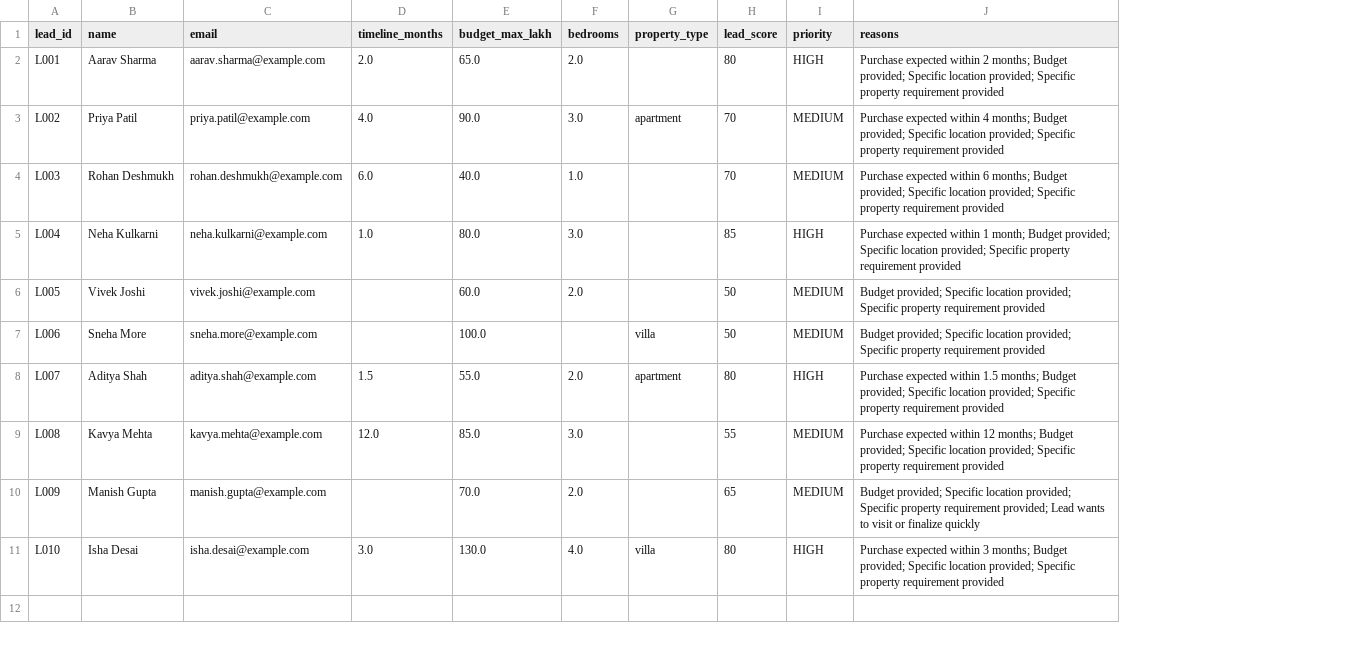
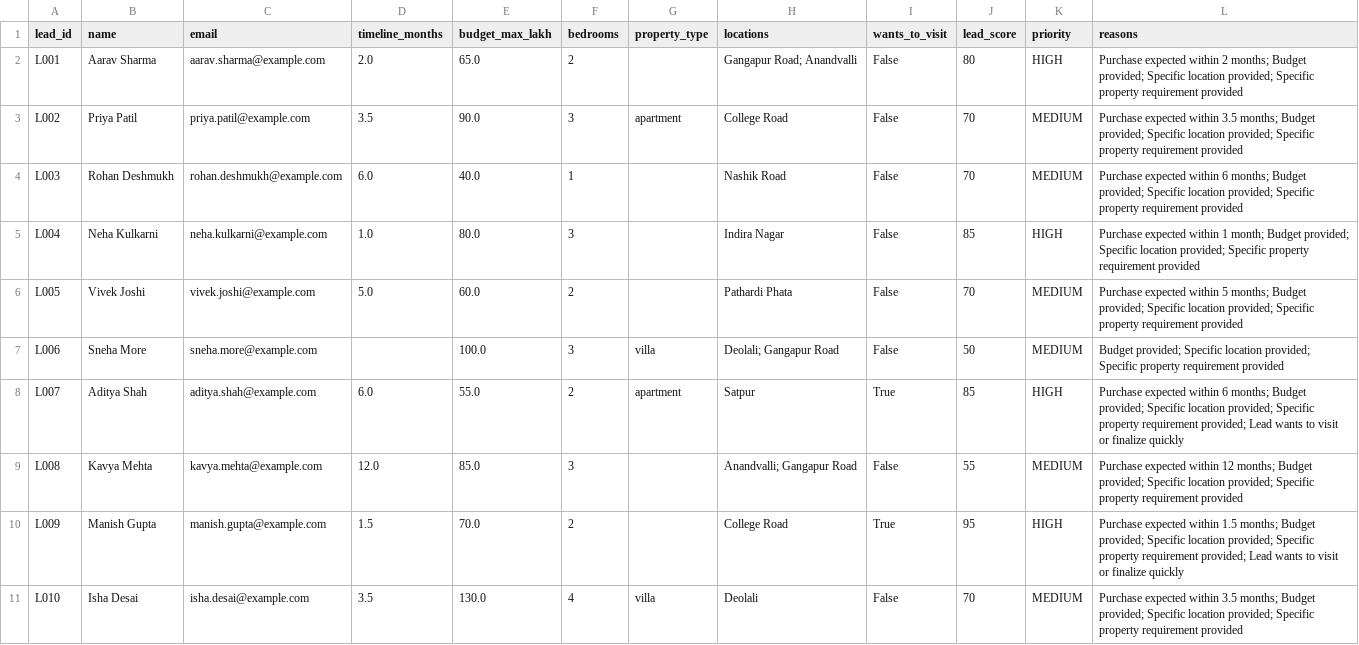
Before and after one commit to upatodi/ai-gtm-lead-agent, a CSV file: data/scored_leads.csv, drawn as a sheet; addresses are those after the commit; the diff names each change by its address in the sheet, - before the commit and + after, or states it on an @@ line.

Commit message:
feat: integrate llm extraction with lead qualification

```diff
--- a/data/scored_leads.csv
+++ b/data/scored_leads.csv
+column H (locations), rows 2-11: Gangapur Road; Anandvalli | College Road | Nashik Road | Indira Nagar | Pathardi Phata | Deolali; Gangapur Road | Satpur | Anandvalli; Gangapur Road | College Road | Deolali
+column I (wants_to_visit), rows 2-11: False | False | False | False | False | False | True | False | True | False
-F2 (bedrooms): 2.0
+F2 (bedrooms): 2
-D3 (timeline_months): 4.0
+D3 (timeline_months): 3.5
-F3 (bedrooms): 3.0
+F3 (bedrooms): 3
-L3 (reasons): …expected within 4 months; Budget…
+L3 (reasons): …expected within 3.5 months; Budget…
-F4 (bedrooms): 1.0
+F4 (bedrooms): 1
-F5 (bedrooms): 3.0
+F5 (bedrooms): 3
-D6 (timeline_months): (empty)
+D6 (timeline_months): 5.0
-F6 (bedrooms): 2.0
+F6 (bedrooms): 2
-J6 (lead_score): 50
+J6 (lead_score): 70
-L6 (reasons): Budget provided;…
+L6 (reasons): Purchase expected within 5 months; Budget provided;…
-F7 (bedrooms): (empty)
+F7 (bedrooms): 3
-D8 (timeline_months): 1.5
+D8 (timeline_months): 6.0
-F8 (bedrooms): 2.0
+F8 (bedrooms): 2
-J8 (lead_score): 80
+J8 (lead_score): 85
-L8 (reasons): …expected within 1.5 months; Budget provided; Specific location provided; Specific property requirement provided
+L8 (reasons): …expected within 6 months; Budget provided; Specific location provided; Specific property requirement provided; Lead wants to visit or finalize quickly
-F9 (bedrooms): 3.0
+F9 (bedrooms): 3
-D10 (timeline_months): (empty)
+D10 (timeline_months): 1.5
-F10 (bedrooms): 2.0
+F10 (bedrooms): 2
-J10 (lead_score): 65
+J10 (lead_score): 95
-K10 (priority): MEDIUM
+K10 (priority): HIGH
-L10 (reasons): Budget provided;…
+L10 (reasons): Purchase expected within 1.5 months; Budget provided;…
-D11 (timeline_months): 3.0
+D11 (timeline_months): 3.5
-F11 (bedrooms): 4.0
+F11 (bedrooms): 4
-J11 (lead_score): 80
+J11 (lead_score): 70
-K11 (priority): HIGH
+K11 (priority): MEDIUM
-L11 (reasons): …expected within 3 months; Budget…
+L11 (reasons): …expected within 3.5 months; Budget…
```
Also changed, not shown: 1 other file.
